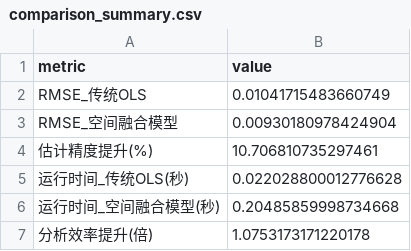
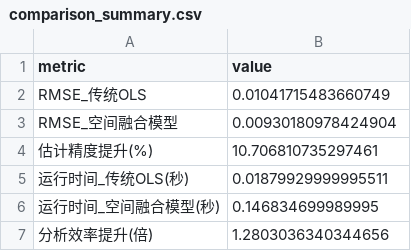
Before and after one commit to Alanine-gH/StatisticalModeling_2026, a CSV file: question_2/output/results/comparison_summary.csv, drawn as a sheet.

```diff
--- a/question_2/output/results/comparison_summary.csv
+++ b/question_2/output/results/comparison_summary.csv
@@ -4,4 +4,4 @@ RMSE_空间融合模型,0.00930180978424904
 估计精度提升(%),10.706810735297461
-运行时间_传统OLS(秒),0.022028800012776628
-运行时间_空间融合模型(秒),0.20485859998734668
-分析效率提升(倍),1.0753173171220178
+运行时间_传统OLS(秒),0.01879929999995511
+运行时间_空间融合模型(秒),0.146834699989995
+分析效率提升(倍),1.2803036340344656
```
Also changed, not shown: 11 other files.
